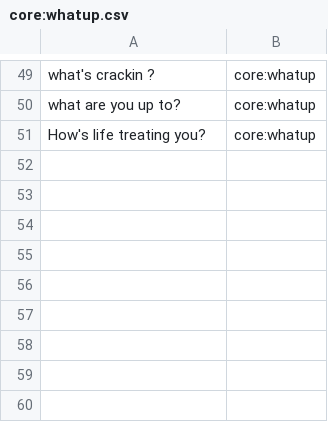
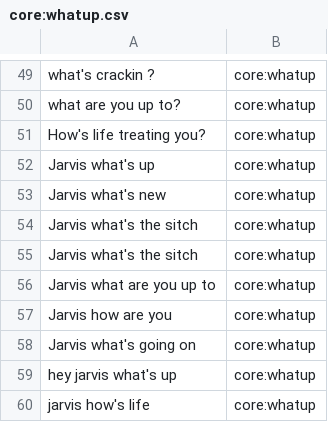
Before and after one commit to whittlbc/jarvis, a CSV file: data/core:whatup.csv, drawn as a sheet; only a part is shown, gaps mark what is left out; the diff names each change by its address in the sheet, - before the commit and + after, or states it on an @@ line.

```diff
--- a/data/core:whatup.csv
+++ b/data/core:whatup.csv
+row 52: Jarvis what's up | core:whatup
+row 53: Jarvis what's new | core:whatup
+row 54: Jarvis what's the sitch | core:whatup
+row 55: Jarvis what's the sitch | core:whatup
+row 56: Jarvis what are you up to | core:whatup
+row 57: Jarvis how are you | core:whatup
+row 58: Jarvis what's going on | core:whatup
+row 59: hey jarvis what's up | core:whatup
+row 60: jarvis how's life | core:whatup
```
Also changed, not shown: data/core:greeting.csv, data/random:yeezy.csv, 6 other files.
